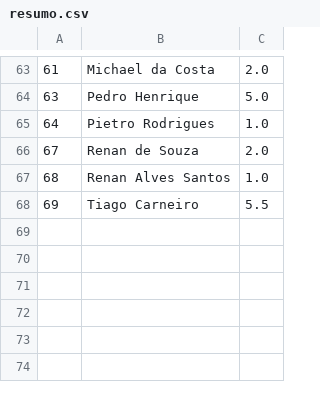
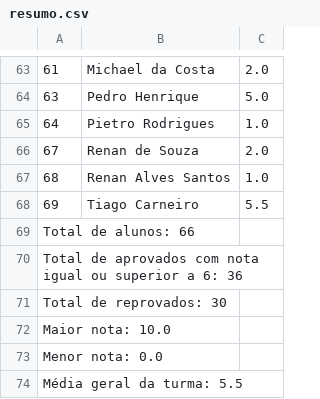
Before and after one commit to Pedrohbbier/provaEngDeSoftwareDevDeSoftware, a CSV file: provaEngDeSoftwareDevDeSoftware/Prova/src/br/edu/up/daos/csvs/resumo.csv, drawn as a sheet; only a part is shown, gaps mark what is left out; the diff names each change by its address in the sheet, - before the commit and + after, or states it on an @@ line.

Commit message:
New data

```diff
--- a/provaEngDeSoftwareDevDeSoftware/Prova/src/br/edu/up/daos/csvs/resumo.csv
+++ b/provaEngDeSoftwareDevDeSoftware/Prova/src/br/edu/up/daos/csvs/resumo.csv
+row 69: Total de alunos: 66
+row 70: Total de aprovados com nota igual ou superior a 6: 36
+row 71: Total de reprovados: 30
+row 72: Maior nota: 10.0
+row 73: Menor nota: 0.0
+row 74: Média geral da turma: 5.5
```
Also changed, not shown: 1 other file.
